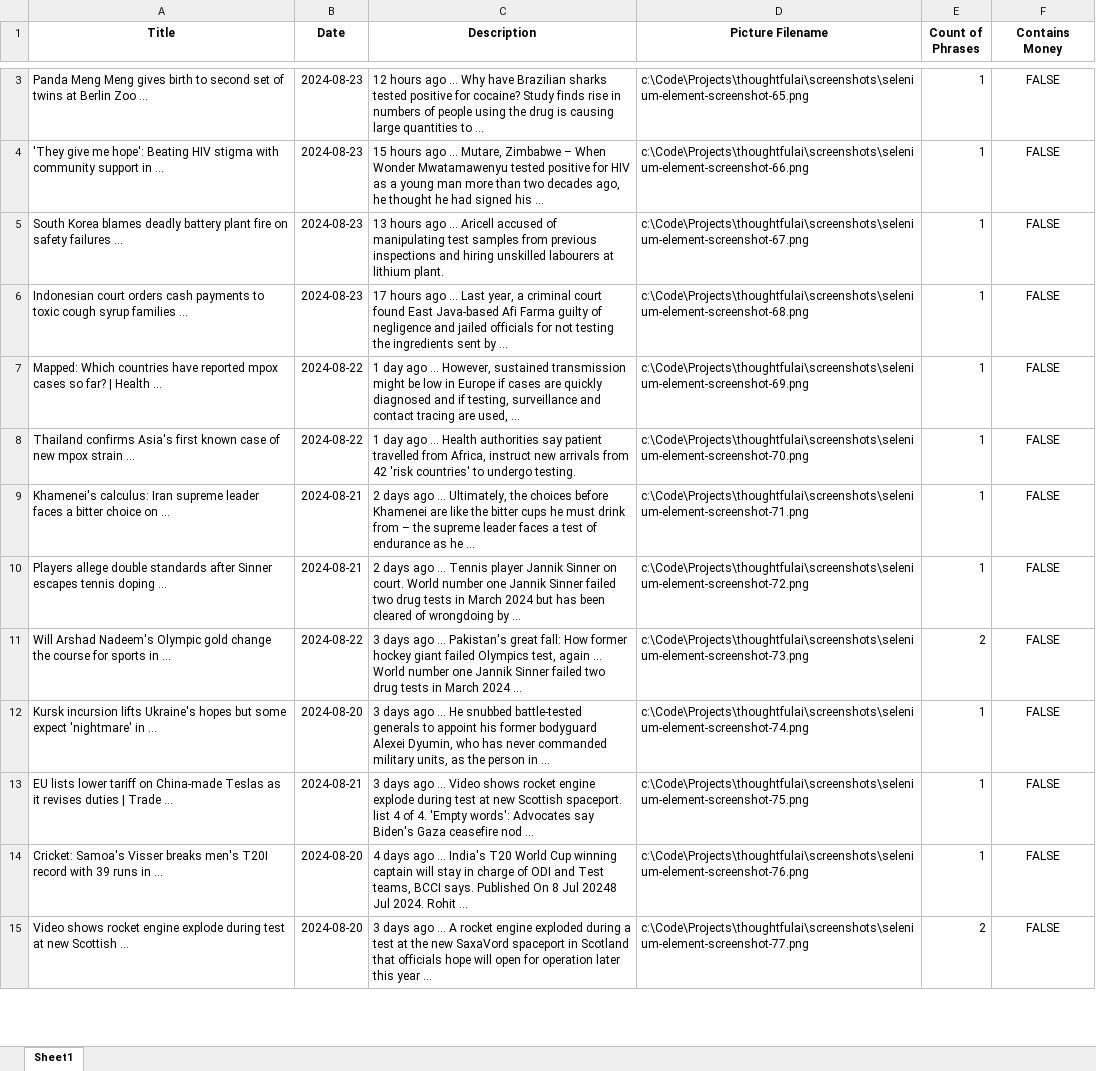
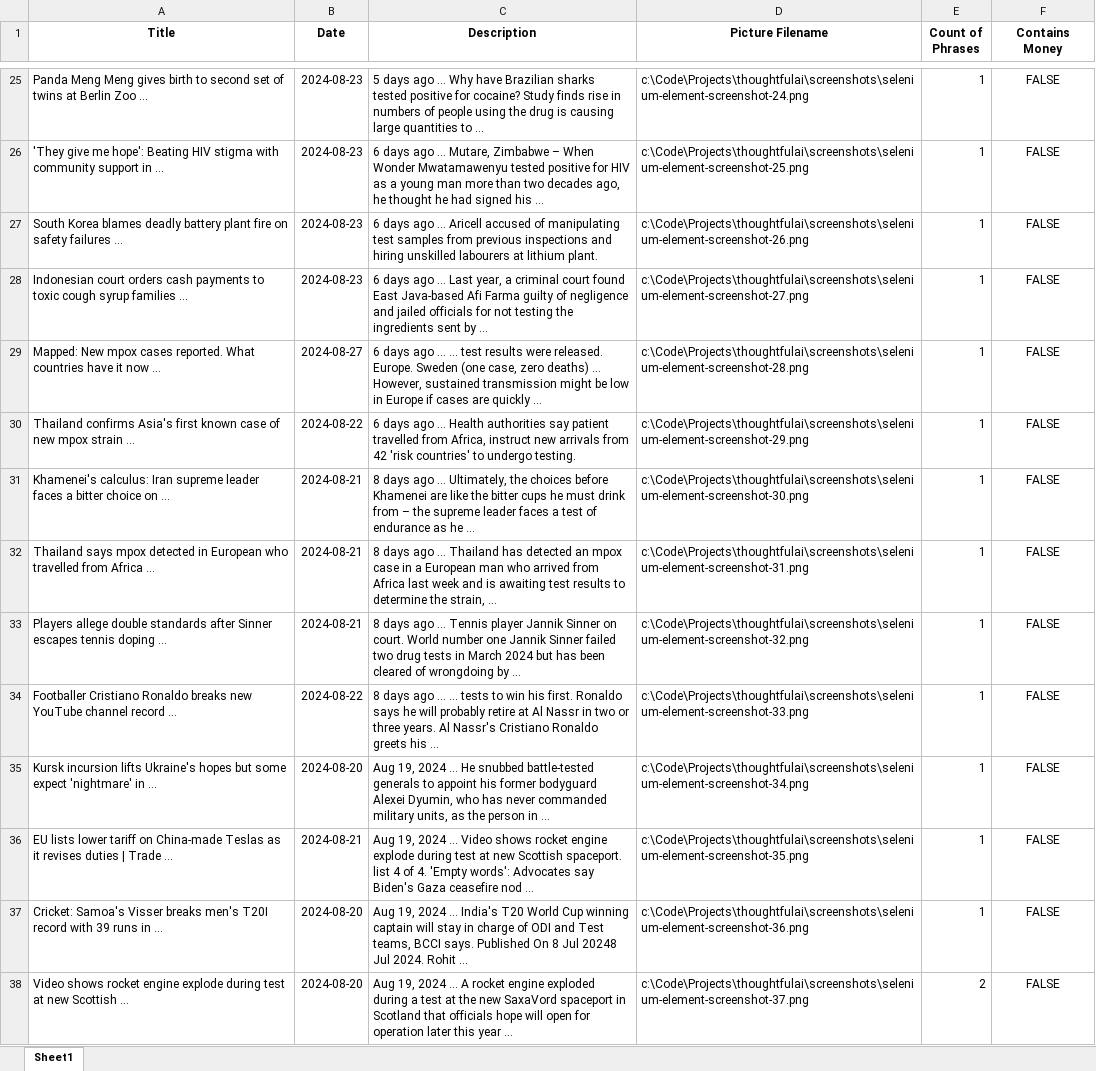
Before and after one commit to gabrielpereir4/GabrielJosePereira_ThoughtfulChallenge, an Excel workbook: output/excel.xlsx, sheet Sheet1, drawn as a sheet; only a part is shown, gaps mark what is left out; values as stored, in another font and other column widths than the file's, no borders; addresses are those after the commit; the diff covers the shown part only; the diff names each change by its address in the sheet, - before the commit and + after, or states it on an @@ line.

```diff
--- a/output/excel.xlsx (sheet Sheet1)
+++ b/output/excel.xlsx (sheet Sheet1)
-C25 (Description): 12 hours ago ...…
+C25 (Description): 5 days ago ...…
-D25 (Picture Filename): c:\Code\Projects\thoughtfulai\screenshots\selenium-element-screenshot-65.png
+D25 (Picture Filename): c:\Code\Projects\thoughtfulai\screenshots\selenium-element-screenshot-24.png
-C26 (Description): 15 hours ago ...…
+C26 (Description): 6 days ago ...…
-D26 (Picture Filename): c:\Code\Projects\thoughtfulai\screenshots\selenium-element-screenshot-66.png
+D26 (Picture Filename): c:\Code\Projects\thoughtfulai\screenshots\selenium-element-screenshot-25.png
-C27 (Description): 13 hours ago ...…
+C27 (Description): 6 days ago ...…
-D27 (Picture Filename): c:\Code\Projects\thoughtfulai\screenshots\selenium-element-screenshot-67.png
+D27 (Picture Filename): c:\Code\Projects\thoughtfulai\screenshots\selenium-element-screenshot-26.png
-C28 (Description): 17 hours ago ...…
+C28 (Description): 6 days ago ...…
-D28 (Picture Filename): c:\Code\Projects\thoughtfulai\screenshots\selenium-element-screenshot-68.png
+D28 (Picture Filename): c:\Code\Projects\thoughtfulai\screenshots\selenium-element-screenshot-27.png
-A29 (Title): Mapped: Which countries have reported mpox cases so far? | Health ...
+A29 (Title): Mapped: New mpox cases reported. What countries have it now ...
-B29 (Date): 2024-08-22
+B29 (Date): 2024-08-27
-C29 (Description): 1 day ago ... However, sustained transmission might be low in Europe if cases are quickly diagnosed and if testing, surveillance and contact tracing are used, ...
+C29 (Description): 6 days ago ... ... test results were released. Europe. Sweden (one case, zero deaths) ... However, sustained transmission might be low in Europe if cases are quickly ...
-D29 (Picture Filename): c:\Code\Projects\thoughtfulai\screenshots\selenium-element-screenshot-69.png
+D29 (Picture Filename): c:\Code\Projects\thoughtfulai\screenshots\selenium-element-screenshot-28.png
-C30 (Description): 1 day ago ...…
+C30 (Description): 6 days ago ...…
-D30 (Picture Filename): c:\Code\Projects\thoughtfulai\screenshots\selenium-element-screenshot-70.png
+D30 (Picture Filename): c:\Code\Projects\thoughtfulai\screenshots\selenium-element-screenshot-29.png
-C31 (Description): 2 days ago…
+C31 (Description): 8 days ago…
-D31 (Picture Filename): c:\Code\Projects\thoughtfulai\screenshots\selenium-element-screenshot-71.png
+D31 (Picture Filename): c:\Code\Projects\thoughtfulai\screenshots\selenium-element-screenshot-30.png
+row 32: Thailand says mpox detected in European who travelled from Africa ... | 2024-08-21 | 8 days ago ... Thailand has detected an mpox case in a European man who arrived from Africa last week and is awaiting test results to determine the strain, ... | c:\Code\Projects\thoughtfulai\screenshots\selenium-element-screenshot-31.png | 1 | FALSE
-C33 (Description): 2 days ago…
+C33 (Description): 8 days ago…
-D33 (Picture Filename): c:\Code\Projects\thoughtfulai\screenshots\selenium-element-screenshot-72.png
+D33 (Picture Filename): c:\Code\Projects\thoughtfulai\screenshots\selenium-element-screenshot-32.png
-A34 (Title): Will Arshad Nadeem's Olympic gold change the course for sports in ...
+A34 (Title): Footballer Cristiano Ronaldo breaks new YouTube channel record ...
-C34 (Description): 3 days ago ... Pakistan's great fall: How former hockey giant failed Olympics test, again ... World number one Jannik Sinner failed two drug tests in March 2024 ...
+C34 (Description): 8 days ago ... ... tests to win his first. Ronaldo says he will probably retire at Al Nassr in two or three years. Al Nassr's Cristiano Ronaldo greets his ...
-D34 (Picture Filename): c:\Code\Projects\thoughtfulai\screenshots\selenium-element-screenshot-73.png
+D34 (Picture Filename): c:\Code\Projects\thoughtfulai\screenshots\selenium-element-screenshot-33.png
-E34 (Count of Phrases): 2
+E34 (Count of Phrases): 1
-C35 (Description): 3 days ago ... He…
+C35 (Description): Aug 19, 2024 ... He…
-D35 (Picture Filename): c:\Code\Projects\thoughtfulai\screenshots\selenium-element-screenshot-74.png
+D35 (Picture Filename): c:\Code\Projects\thoughtfulai\screenshots\selenium-element-screenshot-34.png
-C36 (Description): 3 days ago ... Video…
+C36 (Description): Aug 19, 2024 ... Video…
-D36 (Picture Filename): c:\Code\Projects\thoughtfulai\screenshots\selenium-element-screenshot-75.png
+D36 (Picture Filename): c:\Code\Projects\thoughtfulai\screenshots\selenium-element-screenshot-35.png
-C37 (Description): 4 days ago ... India's…
+C37 (Description): Aug 19, 2024 ... India's…
-D37 (Picture Filename): c:\Code\Projects\thoughtfulai\screenshots\selenium-element-screenshot-76.png
+D37 (Picture Filename): c:\Code\Projects\thoughtfulai\screenshots\selenium-element-screenshot-36.png
-C38 (Description): 3 days ago ... A…
+C38 (Description): Aug 19, 2024 ... A…
-D38 (Picture Filename): c:\Code\Projects\thoughtfulai\screenshots\selenium-element-screenshot-77.png
+D38 (Picture Filename): c:\Code\Projects\thoughtfulai\screenshots\selenium-element-screenshot-37.png
```
Also changed, not shown: 22 added rows, 15 removed rows and 24 edited cells elsewhere in this sheet, 53 other files.
